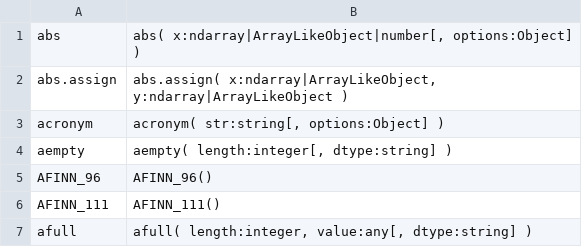
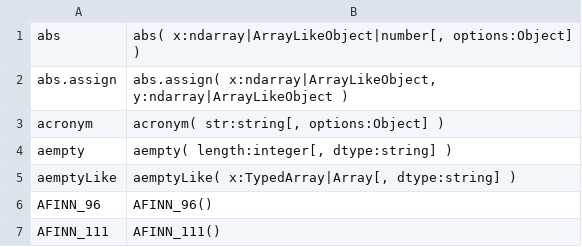
Before and after one commit to stdlib-js/repl-typed-signature, a CSV file: data/data.csv, drawn as a sheet; only a part is shown; the shorter side is filled out with more unchanged rows.

```diff
--- a/data/data.csv
+++ b/data/data.csv
@@ -4,2 +4,3 @@ acronym,"acronym( str:string[, options:Object] )"
 aempty,"aempty( length:integer[, dtype:string] )"
+aemptyLike,"aemptyLike( x:TypedArray|Array[, dtype:string] )"
 AFINN_96,"AFINN_96()"
```
Also changed, not shown: 3 other files.
